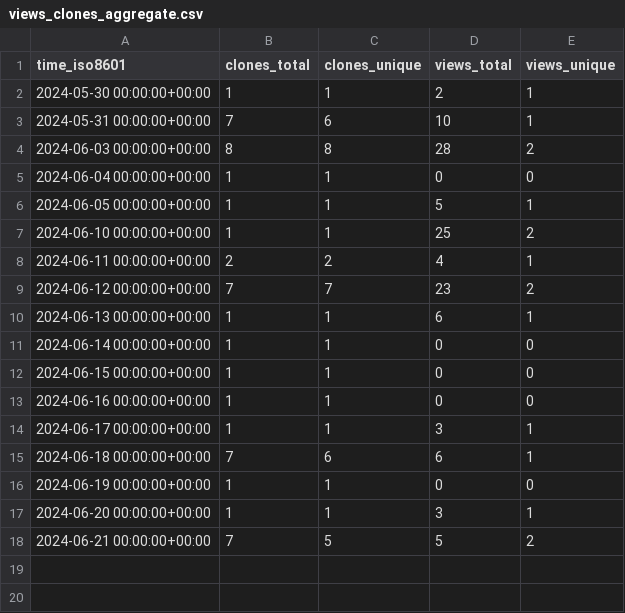
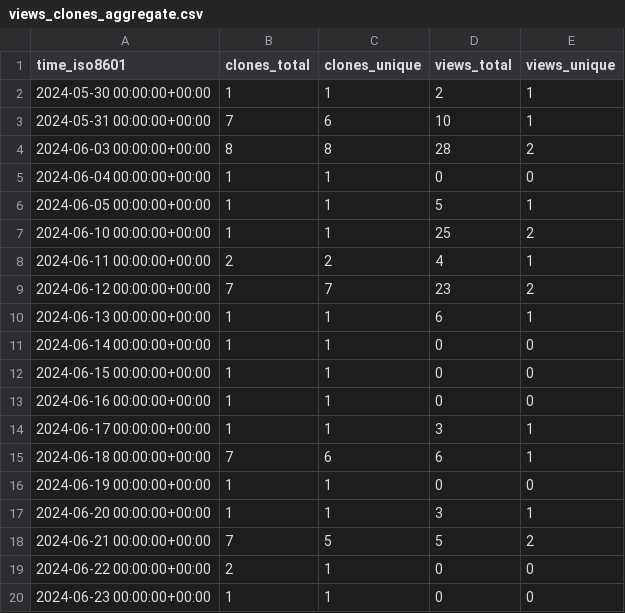
Before and after one commit to grp-bork/nIMP3, a CSV file: grp-bork/nIMP3/ghrs-data/views_clones_aggregate.csv, drawn as a sheet.

```diff
--- a/grp-bork/nIMP3/ghrs-data/views_clones_aggregate.csv
+++ b/grp-bork/nIMP3/ghrs-data/views_clones_aggregate.csv
@@ -18 +18,3 @@ time_iso8601,clones_total,clones_unique,views_total,views_unique
 2024-06-21 00:00:00+00:00,7,5,5,2
+2024-06-22 00:00:00+00:00,2,1,0,0
+2024-06-23 00:00:00+00:00,1,1,0,0
```
Also changed, not shown: 1 other file.
